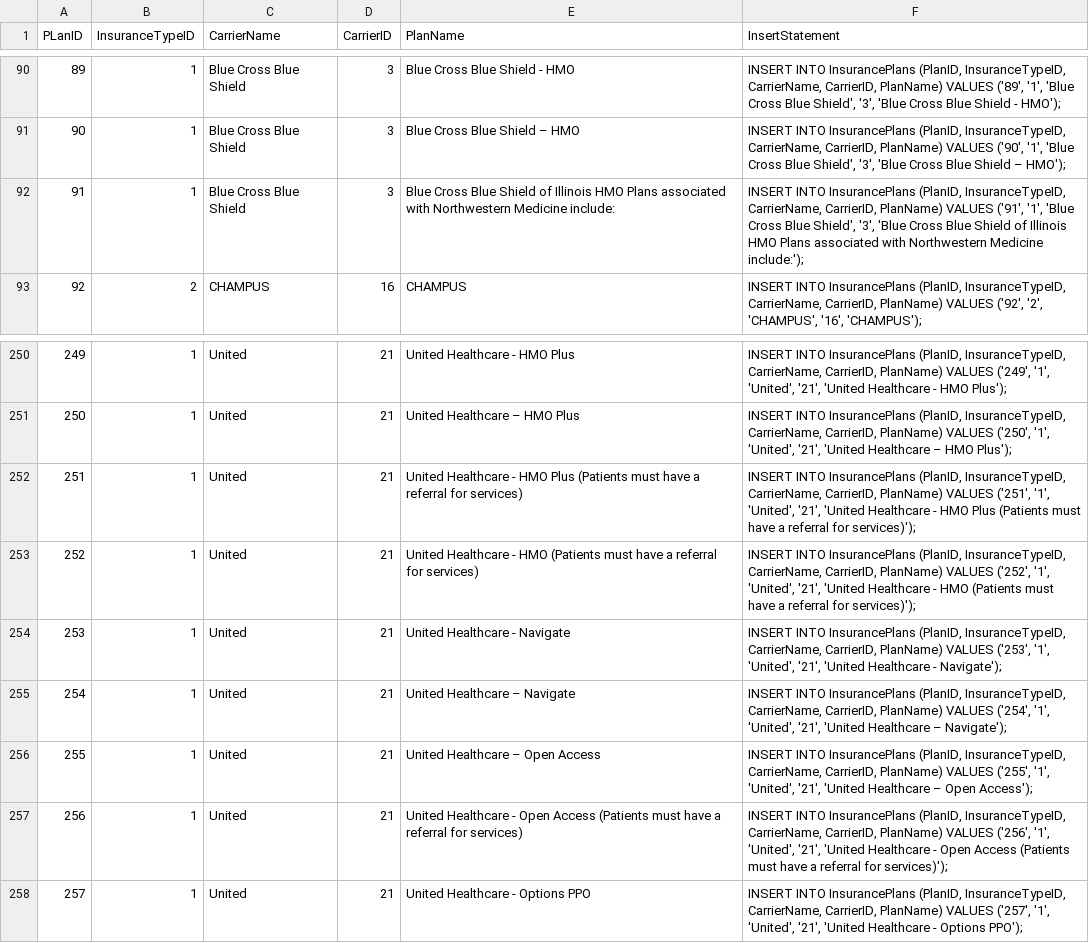
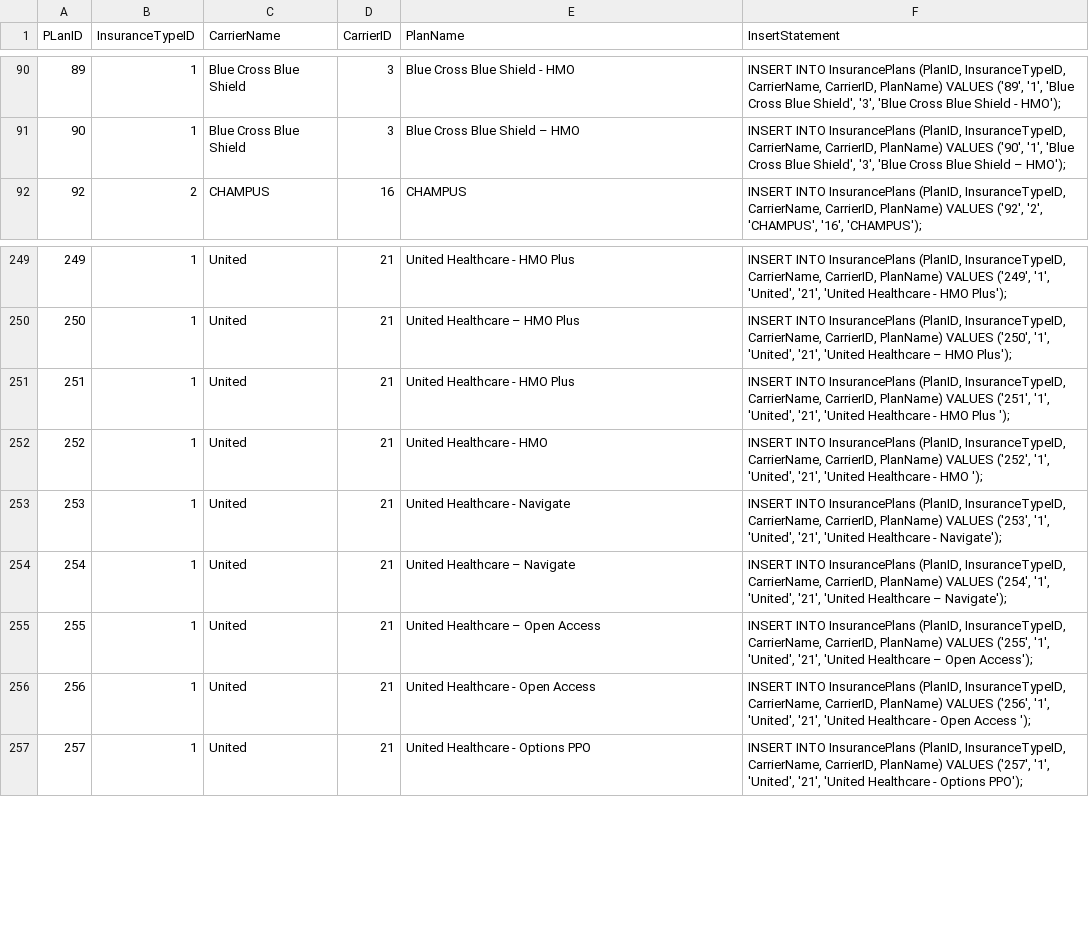
Before and after one commit to gsmithw91/ChargeMaster1, a CSV file: database/CarrierPlanStatus/scraper/Northwestern/InsuranceList.csv, drawn as a sheet; only a part is shown, gaps mark what is left out; the diff covers the shown part only.

Commit message:
Fixed BCBS Plan names with Parenthesis in SQL statements

```diff
--- a/database/CarrierPlanStatus/scraper/Northwestern/InsuranceList.csv
+++ b/database/CarrierPlanStatus/scraper/Northwestern/InsuranceList.csv
@@ -91,3 +91,2 @@
 90,1,Blue Cross Blue Shield,3,Blue Cross Blue Shield – HMO,"INSERT INTO InsurancePlans (PlanID, InsuranceTypeID, CarrierName, CarrierID, PlanName) VALUES ('90', '1', 'Blue Cross Blue Shield', '3', 'Blue Cross Blue Shield – HMO');"
-91,1,Blue Cross Blue Shield,3,Blue Cross Blue Shield of Illinois HMO Plans associated with Northwestern Medicine include:,"INSERT INTO InsurancePlans (PlanID, InsuranceTypeID, CarrierName, CarrierID, PlanName) VALUES ('91', '1', 'Blue Cross Blue Shield', '3', 'Blue Cross Blue Shield of Illinois HMO Plans associated with Northwestern Medicine include:');"
 92,2,CHAMPUS,16,CHAMPUS,"INSERT INTO InsurancePlans (PlanID, InsuranceTypeID, CarrierName, CarrierID, PlanName) VALUES ('92', '2', 'CHAMPUS', '16', 'CHAMPUS');"
@@ -251,4 +250,4 @@
 250,1,United,21,United Healthcare – HMO Plus,"INSERT INTO InsurancePlans (PlanID, InsuranceTypeID, CarrierName, CarrierID, PlanName) VALUES ('250', '1', 'United', '21', 'United Healthcare – HMO Plus');"
-251,1,United,21,United Healthcare - HMO Plus (Patients must have a referral for services),"INSERT INTO InsurancePlans (PlanID, InsuranceTypeID, CarrierName, CarrierID, PlanName) VALUES ('251', '1', 'United', '21', 'United Healthcare - HMO Plus (Patients must have a referral for services)');"
-252,1,United,21,United Healthcare - HMO (Patients must have a referral for services),"INSERT INTO InsurancePlans (PlanID, InsuranceTypeID, CarrierName, CarrierID, PlanName) VALUES ('252', '1', 'United', '21', 'United Healthcare - HMO (Patients must have a referral for services)');"
+251,1,United,21,United Healthcare - HMO Plus ,"INSERT INTO InsurancePlans (PlanID, InsuranceTypeID, CarrierName, CarrierID, PlanName) VALUES ('251', '1', 'United', '21', 'United Healthcare - HMO Plus ');"
+252,1,United,21,United Healthcare - HMO ,"INSERT INTO InsurancePlans (PlanID, InsuranceTypeID, CarrierName, CarrierID, PlanName) VALUES ('252', '1', 'United', '21', 'United Healthcare - HMO ');"
 253,1,United,21,United Healthcare - Navigate,"INSERT INTO InsurancePlans (PlanID, InsuranceTypeID, CarrierName, CarrierID, PlanName) VALUES ('253', '1', 'United', '21', 'United Healthcare - Navigate');"
@@ -256,3 +255,3 @@
 255,1,United,21,United Healthcare – Open Access,"INSERT INTO InsurancePlans (PlanID, InsuranceTypeID, CarrierName, CarrierID, PlanName) VALUES ('255', '1', 'United', '21', 'United Healthcare – Open Access');"
-256,1,United,21,United Healthcare - Open Access (Patients must have a referral for services),"INSERT INTO InsurancePlans (PlanID, InsuranceTypeID, CarrierName, CarrierID, PlanName) VALUES ('256', '1', 'United', '21', 'United Healthcare - Open Access (Patients must have a referral for services)');"
+256,1,United,21,United Healthcare - Open Access ,"INSERT INTO InsurancePlans (PlanID, InsuranceTypeID, CarrierName, CarrierID, PlanName) VALUES ('256', '1', 'United', '21', 'United Healthcare - Open Access ');"
 257,1,United,21,United Healthcare - Options PPO,"INSERT INTO InsurancePlans (PlanID, InsuranceTypeID, CarrierName, CarrierID, PlanName) VALUES ('257', '1', 'United', '21', 'United Healthcare - Options PPO');"
```
Also changed, not shown: 21 edited cells elsewhere in this file, 2 other files.
